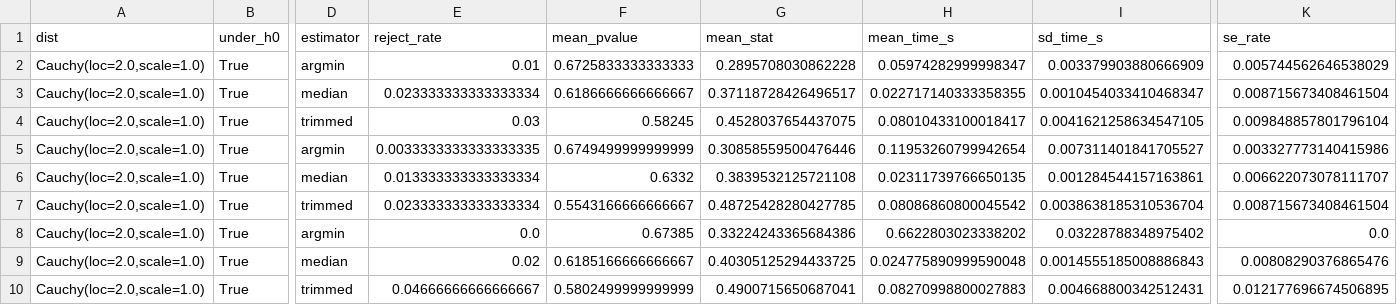
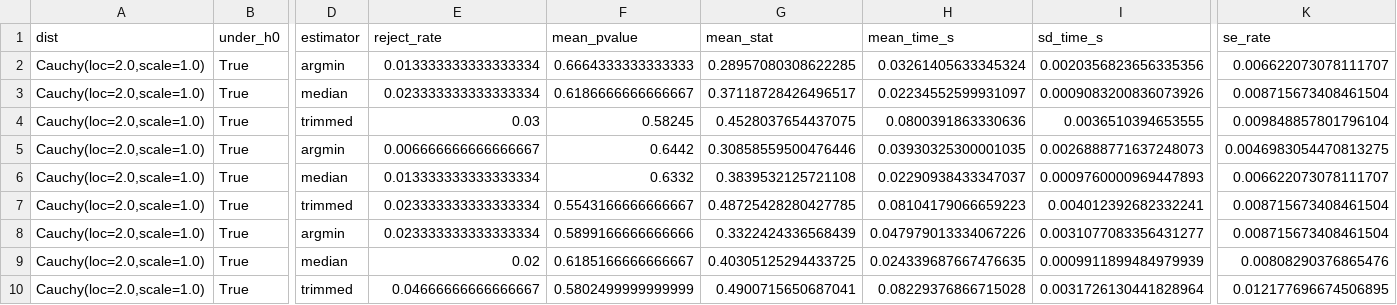
Before and after one commit to luistejon17/Proyecto2EstadisticaNP, a CSV file: results/data/tn_simulation_summary.csv, drawn as a sheet; only a part is shown, gaps mark what is left out; the diff covers the shown part only; the diff names each change by its address in the sheet, - before the commit and + after, or states it on an @@ line.

```diff
--- a/results/data/tn_simulation_summary.csv
+++ b/results/data/tn_simulation_summary.csv
-E2 (reject_rate): 0.01
+E2 (reject_rate): 0.013333333333333334
-F2 (mean_pvalue): 0.6725833333333333
+F2 (mean_pvalue): 0.6664333333333333
-G2 (mean_stat): 0.2895708030862228
+G2 (mean_stat): 0.28957080308622285
-H2 (mean_time_s): 0.05974282999998347
+H2 (mean_time_s): 0.03261405633345324
-I2 (sd_time_s): 0.003379903880666909
+I2 (sd_time_s): 0.0020356823656335356
-K2 (se_rate): 0.005744562646538029
+K2 (se_rate): 0.006622073078111707
-H3 (mean_time_s): 0.022717140333358355
+H3 (mean_time_s): 0.02234552599931097
-I3 (sd_time_s): 0.0010454033410468347
+I3 (sd_time_s): 0.0009083200836073926
-H4 (mean_time_s): 0.08010433100018417
+H4 (mean_time_s): 0.0800391863330636
-I4 (sd_time_s): 0.0041621258634547105
+I4 (sd_time_s): 0.0036510394653555
-E5 (reject_rate): 0.0033333333333333335
+E5 (reject_rate): 0.006666666666666667
-F5 (mean_pvalue): 0.6749499999999999
+F5 (mean_pvalue): 0.6442
-H5 (mean_time_s): 0.11953260799942654
+H5 (mean_time_s): 0.03930325300001035
-I5 (sd_time_s): 0.007311401841705527
+I5 (sd_time_s): 0.0026888771637248073
-K5 (se_rate): 0.003327773140415986
+K5 (se_rate): 0.0046983054470813275
-H6 (mean_time_s): 0.02311739766650135
+H6 (mean_time_s): 0.02290938433347037
-I6 (sd_time_s): 0.001284544157163861
+I6 (sd_time_s): 0.0009760000969447893
-H7 (mean_time_s): 0.08086860800045542
+H7 (mean_time_s): 0.08104179066659223
-I7 (sd_time_s): 0.0038638185310536704
+I7 (sd_time_s): 0.004012392682332241
-E8 (reject_rate): 0.0
+E8 (reject_rate): 0.023333333333333334
-F8 (mean_pvalue): 0.67385
+F8 (mean_pvalue): 0.5899166666666666
-G8 (mean_stat): 0.33224243365684386
+G8 (mean_stat): 0.3322424336568439
-H8 (mean_time_s): 0.6622803023338202
+H8 (mean_time_s): 0.047979013334067226
-I8 (sd_time_s): 0.03228788348975402
+I8 (sd_time_s): 0.0031077083356431277
-K8 (se_rate): 0.0
+K8 (se_rate): 0.008715673408461504
-H9 (mean_time_s): 0.024775890999590048
+H9 (mean_time_s): 0.024339687667476635
-I9 (sd_time_s): 0.0014555185008886843
+I9 (sd_time_s): 0.0009911899484979939
-H10 (mean_time_s): 0.08270998800027883
+H10 (mean_time_s): 0.08229376866715028
-I10 (sd_time_s): 0.004668800342512431
+I10 (sd_time_s): 0.0031726130441828964
```
Also changed, not shown: 169 edited cells elsewhere in this file, 13 other files.
